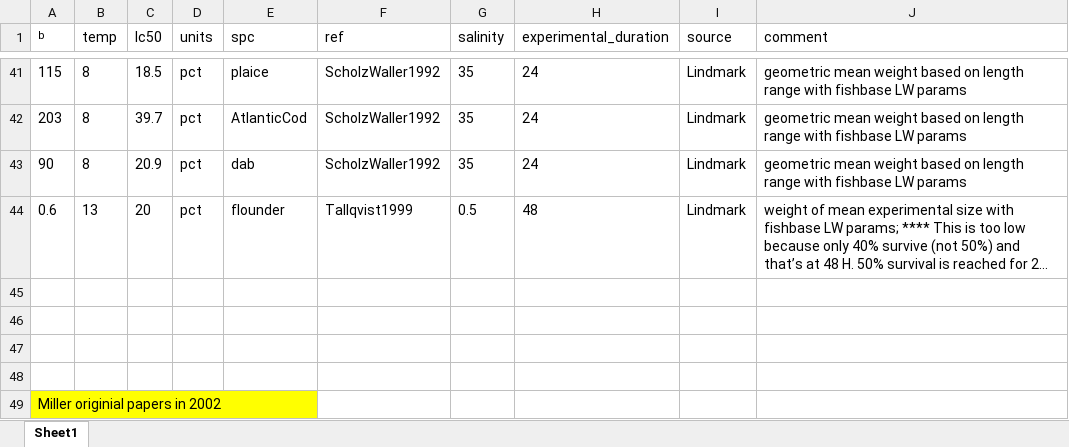
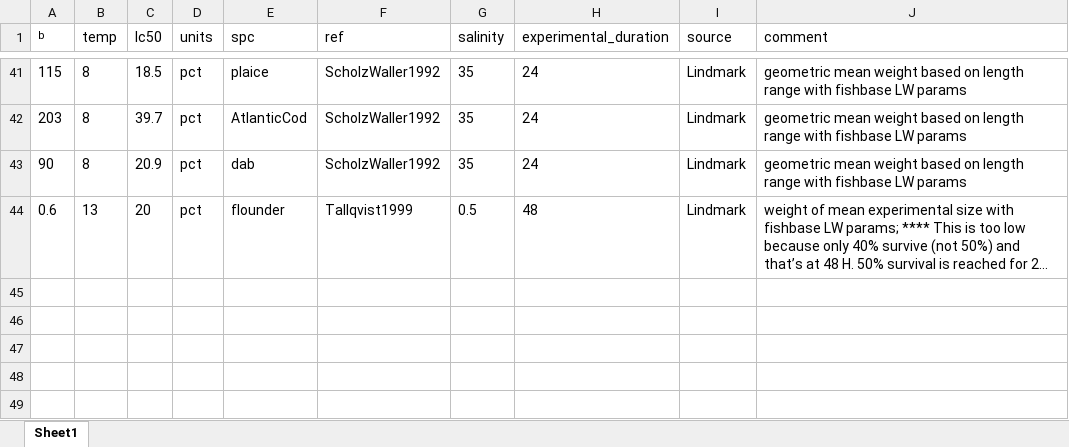
Before and after one commit to maxlindmark/spatial-metabolic-index, an Excel workbook: data/essington_pO2_extended.xlsx, sheet Sheet1, drawn as a sheet; only a part is shown, gaps mark what is left out; long unchanged cells end in …; values as stored, in another font and other column widths than the file's, no borders; the diff names each change by its address in the sheet, - before the commit and + after, or states it on an @@ line.

Commit message:
upload data

```diff
--- a/data/essington_pO2_extended.xlsx (sheet Sheet1)
+++ b/data/essington_pO2_extended.xlsx (sheet Sheet1)
-row 45: (empty)
-row 46: (empty)
-row 47: (empty)
-row 48: (empty)
-row 49: Miller originial papers in 2002
```
Also changed, not shown: 4 other files.
